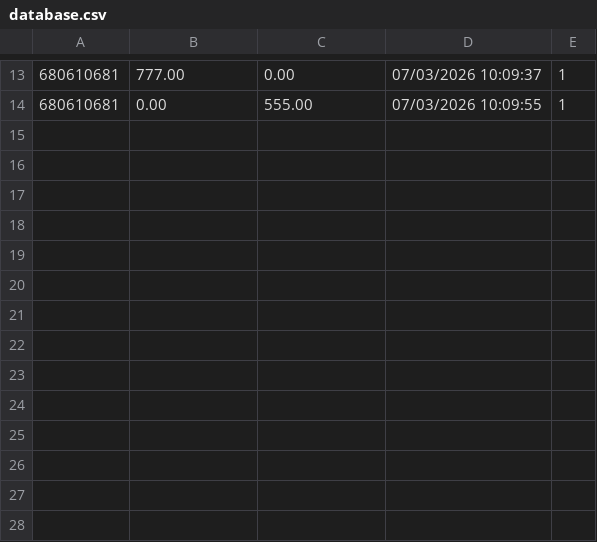
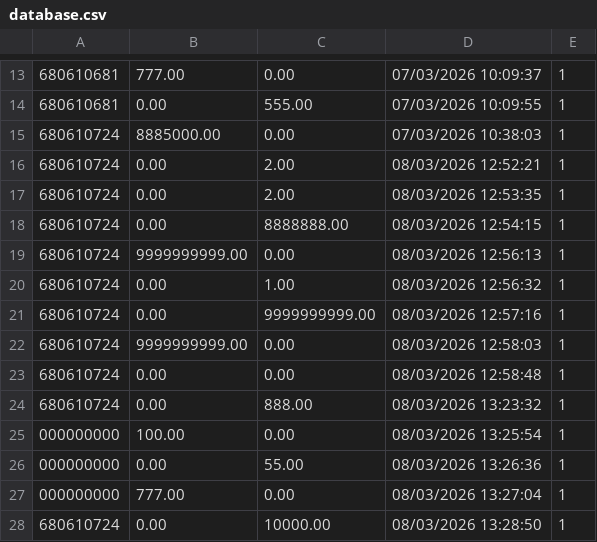
Before and after one commit to ThammaratPul82/tam-haa-suan-dok, a CSV file: Main/database.csv, drawn as a sheet; only a part is shown, gaps mark what is left out; the diff names each change by its address in the sheet, - before the commit and + after, or states it on an @@ line.

```diff
--- a/Main/database.csv
+++ b/Main/database.csv
+row 15: 680610724 | 8885000.00 | 0.00 | 07/03/2026 10:38:03 | 1
+row 16: 680610724 | 0.00 | 2.00 | 08/03/2026 12:52:21 | 1
+row 17: 680610724 | 0.00 | 2.00 | 08/03/2026 12:53:35 | 1
+row 18: 680610724 | 0.00 | 8888888.00 | 08/03/2026 12:54:15 | 1
+row 19: 680610724 | 9999999999.00 | 0.00 | 08/03/2026 12:56:13 | 1
+row 20: 680610724 | 0.00 | 1.00 | 08/03/2026 12:56:32 | 1
+row 21: 680610724 | 0.00 | 9999999999.00 | 08/03/2026 12:57:16 | 1
+row 22: 680610724 | 9999999999.00 | 0.00 | 08/03/2026 12:58:03 | 1
+row 23: 680610724 | 0.00 | 0.00 | 08/03/2026 12:58:48 | 1
+row 24: 680610724 | 0.00 | 888.00 | 08/03/2026 13:23:32 | 1
+row 25: 000000000 | 100.00 | 0.00 | 08/03/2026 13:25:54 | 1
+row 26: 000000000 | 0.00 | 55.00 | 08/03/2026 13:26:36 | 1
+row 27: 000000000 | 777.00 | 0.00 | 08/03/2026 13:27:04 | 1
+row 28: 680610724 | 0.00 | 10000.00 | 08/03/2026 13:28:50 | 1
```
Also changed, not shown: 29 other files.
